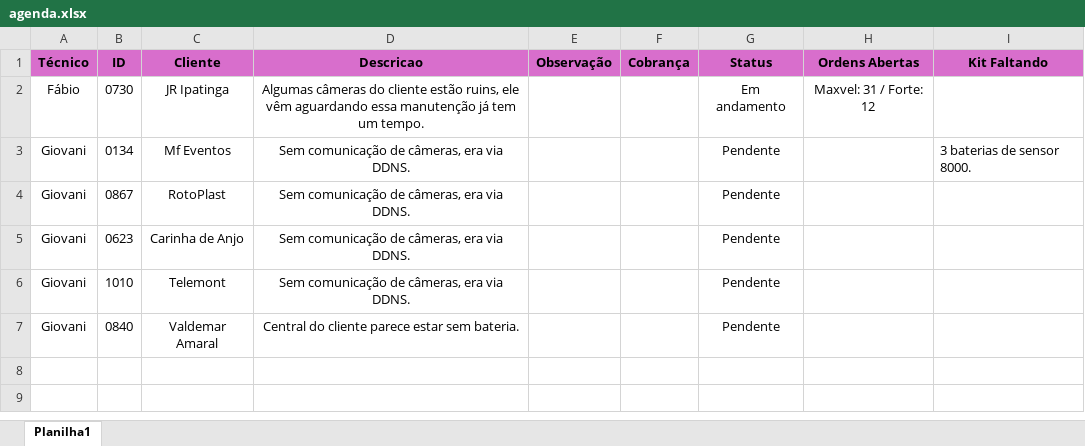
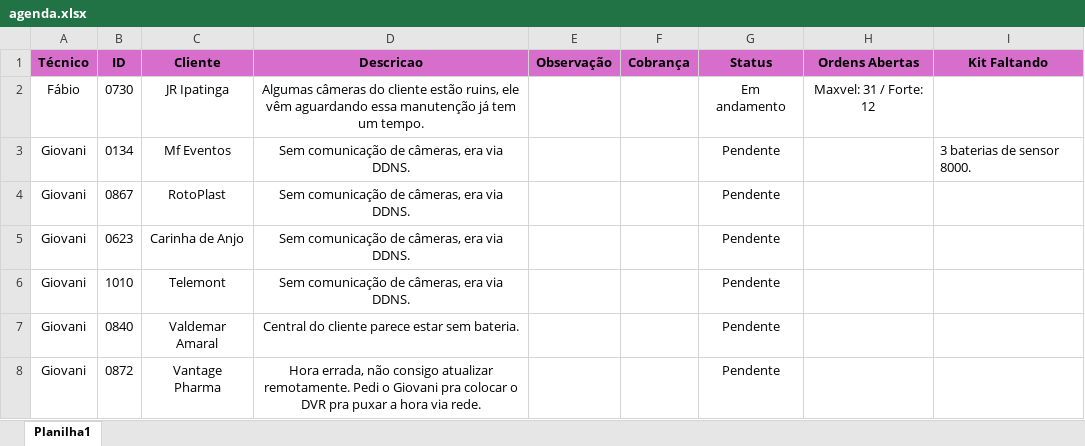
Before and after one commit to pedrohcarvalho201-spec/painel-agenda-tecnica, an Excel workbook: agenda.xlsx, sheet Planilha1, drawn as a sheet; values as stored, in another font and other column widths than the file's, no borders; the diff names each change by its address in the sheet, - before the commit and + after, or states it on an @@ line.

Commit message:
Atualizacao rapida de agenda as  9:23:22,18

```diff
--- a/agenda.xlsx (sheet Planilha1)
+++ b/agenda.xlsx (sheet Planilha1)
+row 8: Giovani | 0872 | Vantage Pharma | Hora errada, não consigo atualizar remotamente. Pedi o Giovani pra colocar o DVR pra puxar a hora via rede. |  |  | Pendente
```
Also changed, not shown: 1 other file.
